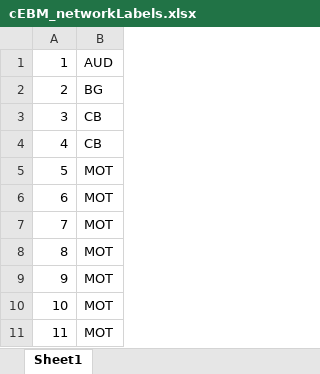
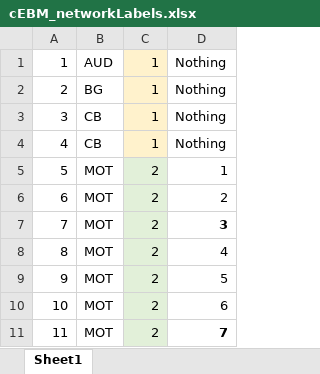
Before and after one commit to ortizbou/MX-ONMTF, an Excel workbook: cEBM_networkLabels.xlsx, sheet Sheet1, drawn as a sheet; only a part is shown; values as stored, in another font and other column widths than the file's, no borders; the diff names each change by its address in the sheet, - before the commit and + after, or states it on an @@ line.

```diff
--- a/cEBM_networkLabels.xlsx (sheet Sheet1)
+++ b/cEBM_networkLabels.xlsx (sheet Sheet1)
+column C, rows 1-11: 1 | 1 | 1 | 1 | 2 | 2 | 2 | 2 | 2 | 2 | 2
+column D, rows 1-11: Nothing | Nothing | Nothing | Nothing | 1 | 2 | 3 | 4 | 5 | 6 | 7
```
Also changed, not shown: 3 other files.
